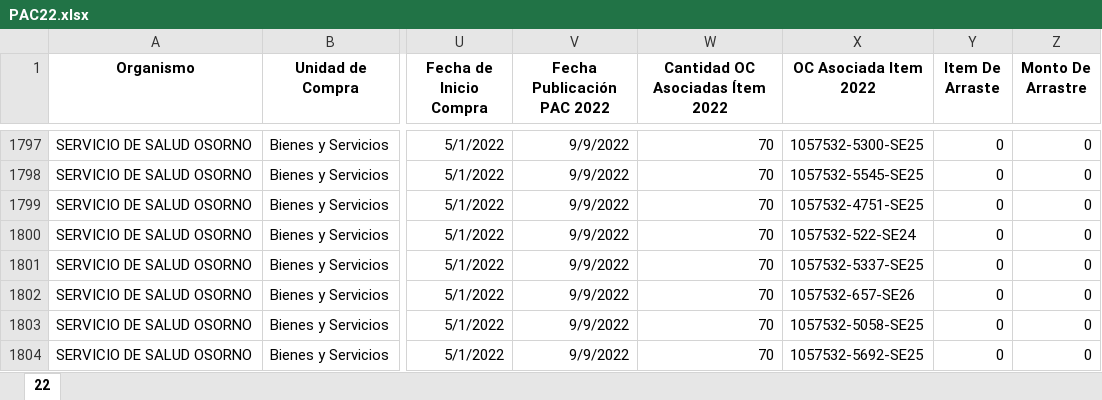
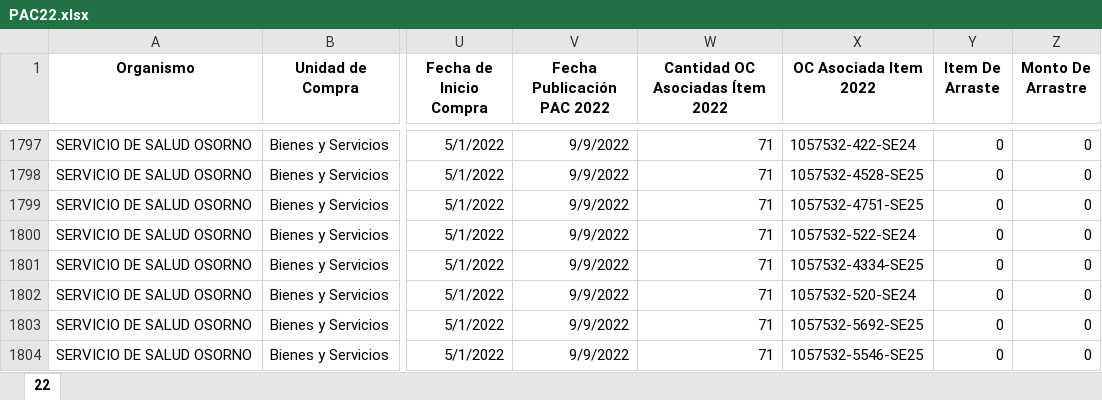
Before and after one commit to ngasencio/BD_SISTEMA, an Excel workbook: api/data/data_pac/PAC22.xlsx, sheet 22, drawn as a sheet; only a part is shown, gaps mark what is left out; values as stored, in another font and other column widths than the file's, no borders; the diff covers the shown part only; the diff names each change by its address in the sheet, - before the commit and + after, or states it on an @@ line.

```diff
--- a/api/data/data_pac/PAC22.xlsx (sheet 22)
+++ b/api/data/data_pac/PAC22.xlsx (sheet 22)
-W1797:W1804 (Cantidad OC Asociadas Ítem 2022): 70
+W1797:W1804 (Cantidad OC Asociadas Ítem 2022): 71
-X1797 (OC Asociada Item 2022): 1057532-5300-SE25
+X1797 (OC Asociada Item 2022): 1057532-422-SE24
-X1798 (OC Asociada Item 2022): 1057532-5545-SE25
+X1798 (OC Asociada Item 2022): 1057532-4528-SE25
-X1801 (OC Asociada Item 2022): 1057532-5337-SE25
+X1801 (OC Asociada Item 2022): 1057532-4334-SE25
-X1802 (OC Asociada Item 2022): 1057532-657-SE26
+X1802 (OC Asociada Item 2022): 1057532-520-SE24
-X1803 (OC Asociada Item 2022): 1057532-5058-SE25
+X1803 (OC Asociada Item 2022): 1057532-5692-SE25
-X1804 (OC Asociada Item 2022): 1057532-5692-SE25
+X1804 (OC Asociada Item 2022): 1057532-5546-SE25
```
Also changed, not shown: 2 added rows, 8 moved rows and 155 edited cells elsewhere in this sheet, api/data/data_pac/PAC23.xlsx, api/data/data_pac/PAC24.xlsx, 21 other files.
